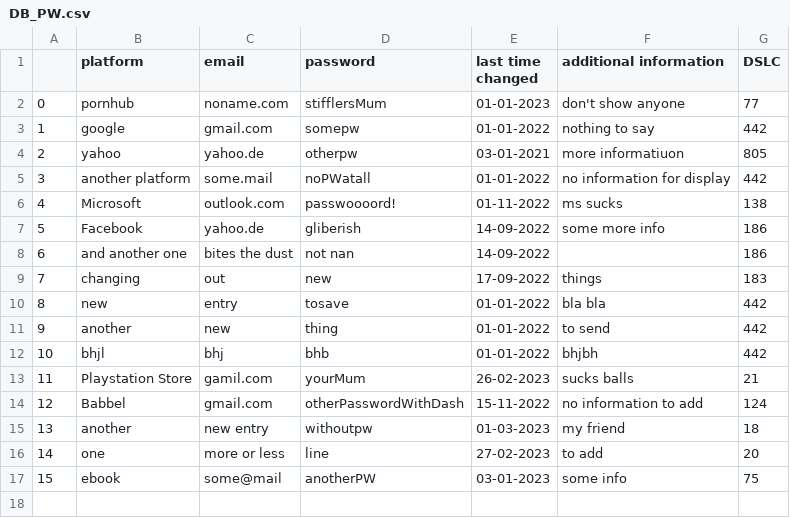
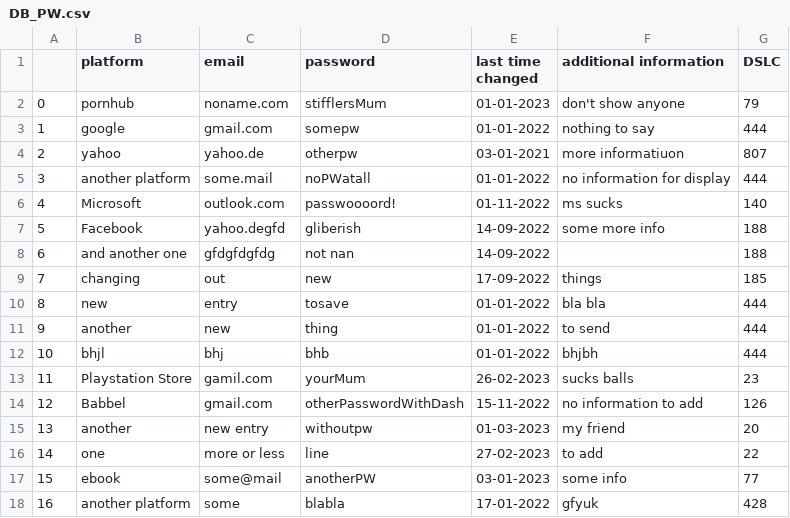
Before and after one commit to Davidofski/proj_general_dataBase, a CSV file: DB_PW.csv, drawn as a sheet.

```diff
--- a/DB_PW.csv
+++ b/DB_PW.csv
@@ -1,17 +1,18 @@
 ;platform;email;password;last time changed;additional information;DSLC
-0;pornhub;noname.com;stifflersMum;01-01-2023;don't show anyone;77
-1;google;gmail.com;somepw;01-01-2022;nothing to say;442
-2;yahoo;yahoo.de;otherpw;03-01-2021;more informatiuon;805
-3;another platform;some.mail;noPWatall;01-01-2022;no information for display;442
-4;Microsoft;outlook.com;passwoooord!;01-11-2022;ms sucks;138
-5;Facebook;yahoo.de;gliberish;14-09-2022;some more info;186
-6;and another one;bites the dust;not nan;14-09-2022;;186
-7;changing;out;new;17-09-2022;things;183
-8;new;entry;tosave;01-01-2022;bla bla;442
-9;another;new;thing;01-01-2022;to send;442
-10;bhjl;bhj;bhb;01-01-2022;bhjbh;442
-11;Playstation Store;gamil.com;yourMum;26-02-2023;sucks balls;21
-12;Babbel;gmail.com;otherPasswordWithDash;15-11-2022;no information to add;124
-13;another;new entry;withoutpw;01-03-2023;my friend;18
-14;one;more or less;line;27-02-2023;to add;20
-15;ebook;some@mail;anotherPW;03-01-2023;some info;75
+0;pornhub;noname.com;stifflersMum;01-01-2023;don't show anyone;79
+1;google;gmail.com;somepw;01-01-2022;nothing to say;444
+2;yahoo;yahoo.de;otherpw;03-01-2021;more informatiuon;807
+3;another platform;some.mail;noPWatall;01-01-2022;no information for display;444
+4;Microsoft;outlook.com;passwoooord!;01-11-2022;ms sucks;140
+5;Facebook;yahoo.degfd;gliberish;14-09-2022;some more info;188
+6;and another one;gfdgfdgfdg;not nan;14-09-2022;;188
+7;changing;out;new;17-09-2022;things;185
+8;new;entry;tosave;01-01-2022;bla bla;444
+9;another;new;thing;01-01-2022;to send;444
+10;bhjl;bhj;bhb;01-01-2022;bhjbh;444
+11;Playstation Store;gamil.com;yourMum;26-02-2023;sucks balls;23
+12;Babbel;gmail.com;otherPasswordWithDash;15-11-2022;no information to add;126
+13;another;new entry;withoutpw;01-03-2023;my friend;20
+14;one;more or less;line;27-02-2023;to add;22
+15;ebook;some@mail;anotherPW;03-01-2023;some info;77
+16;another platform;some;blabla;17-01-2022;gfyuk;428
```
Also changed, not shown: errorLog.csv, 5 other files.
